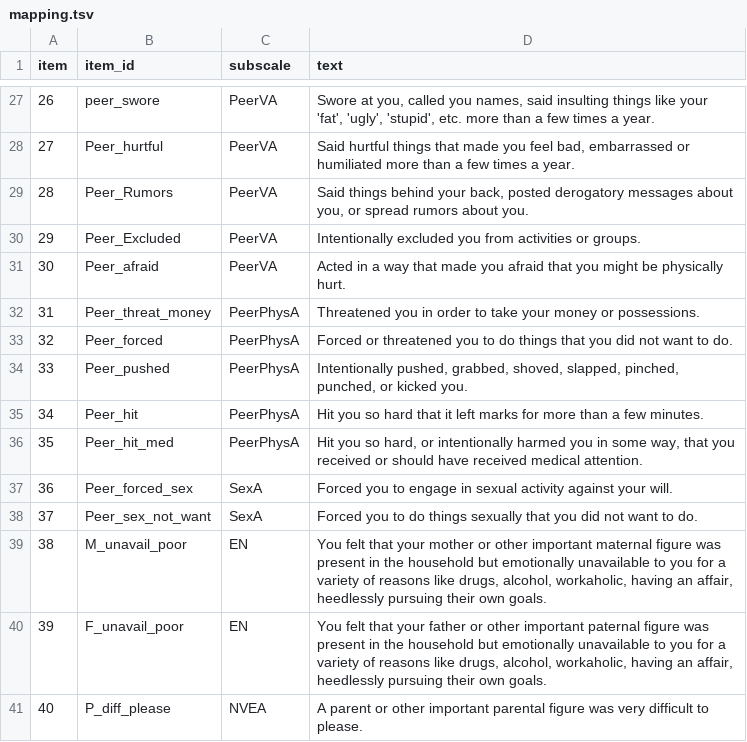
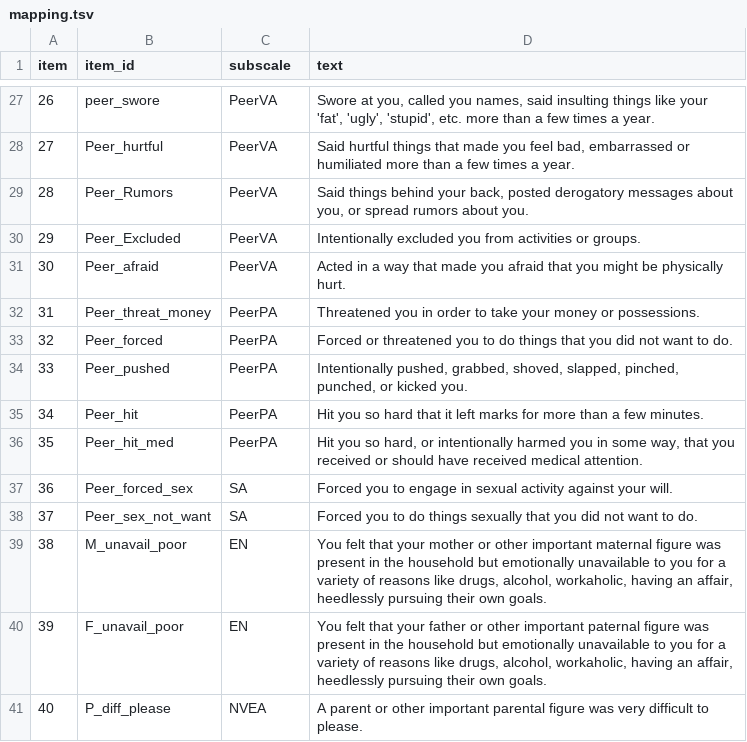
Before and after one commit to szorowi1/mace-irt, a TSV file: analysis/raw/mapping.tsv, drawn as a sheet; only a part is shown, gaps mark what is left out; the diff covers the shown part only.

```diff
--- a/analysis/raw/mapping.tsv
+++ b/analysis/raw/mapping.tsv
@@ -31,9 +31,9 @@ item	item_id	subscale	text
 30	Peer_afraid	PeerVA	Acted in a way that made you afraid that you might be physically hurt.
-31	Peer_threat_money	PeerPhysA	Threatened you in order to take your money or possessions.
-32	Peer_forced	PeerPhysA	Forced or threatened you to do things that you did not want to do.
-33	Peer_pushed	PeerPhysA	"Intentionally pushed, grabbed, shoved, slapped, pinched, punched, or kicked you."
-34	Peer_hit	PeerPhysA	Hit you so hard that it left marks for more than a few minutes.
-35	Peer_hit_med	PeerPhysA	"Hit you so hard, or intentionally harmed you in some way, that you received or should have received medical attention."
-36	Peer_forced_sex	SexA	Forced you to engage in sexual activity against your will.
-37	Peer_sex_not_want	SexA	Forced you to do things sexually that you did not want to do.
+31	Peer_threat_money	PeerPA	Threatened you in order to take your money or possessions.
+32	Peer_forced	PeerPA	Forced or threatened you to do things that you did not want to do.
+33	Peer_pushed	PeerPA	"Intentionally pushed, grabbed, shoved, slapped, pinched, punched, or kicked you."
+34	Peer_hit	PeerPA	Hit you so hard that it left marks for more than a few minutes.
+35	Peer_hit_med	PeerPA	"Hit you so hard, or intentionally harmed you in some way, that you received or should have received medical attention."
+36	Peer_forced_sex	SA	Forced you to engage in sexual activity against your will.
+37	Peer_sex_not_want	SA	Forced you to do things sexually that you did not want to do.
 38	M_unavail_poor	EN	"You felt that your mother or other important maternal figure was present in the household but emotionally unavailable to you for a variety of reasons like drugs, alcohol, workaholic, having an affair, heedlessly pursuing their own goals."
```
Also changed, not shown: 15 edited cells elsewhere in this file, analysis/data/design.csv, 3 other files.
